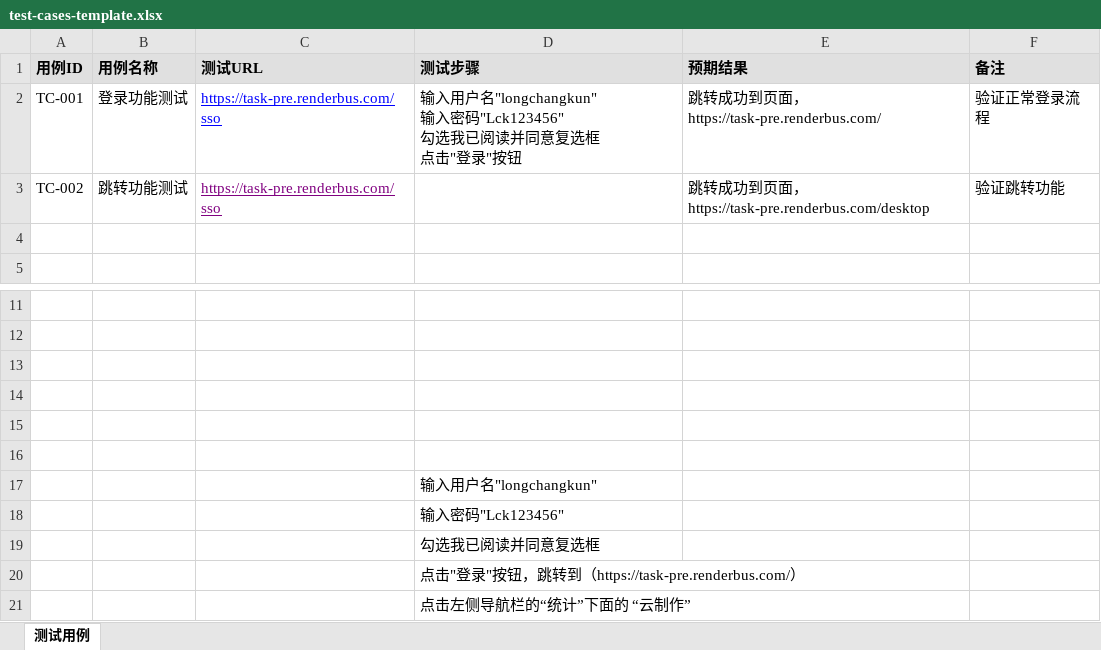
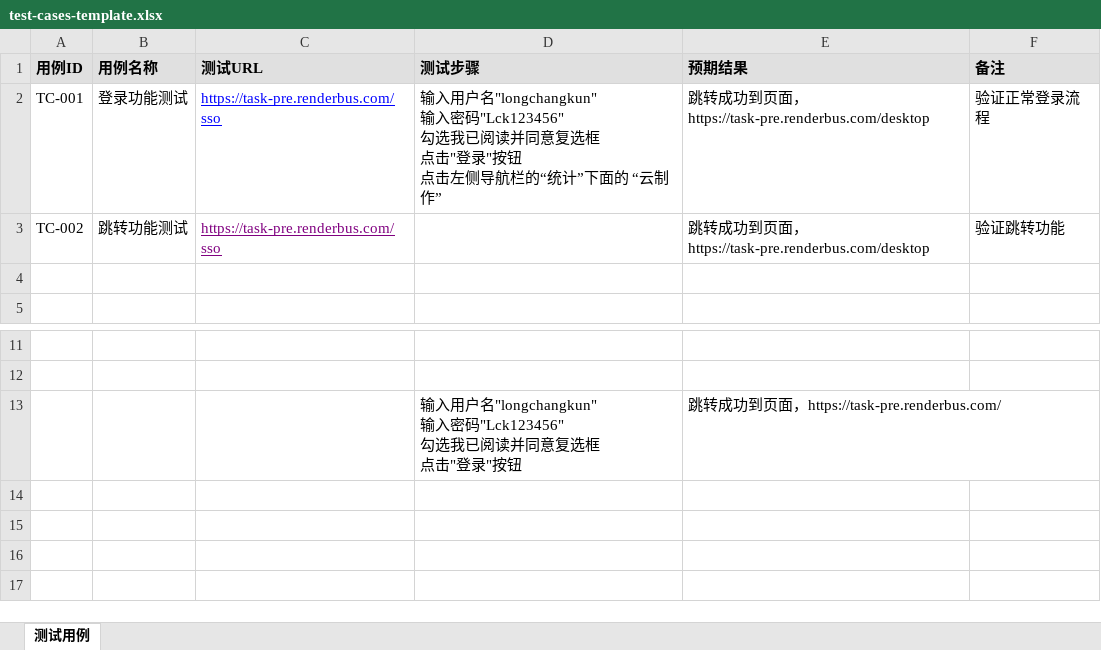
Before and after one commit to FangHaoming/ui-test-automation, an Excel workbook: test-cases-template.xlsx, sheet 测试用例, drawn as a sheet; only a part is shown, gaps mark what is left out; values as stored, in another font and other column widths than the file's, no borders; removed rows and columns are numbered as before the commit, all else as after; ↵ is a line break in a cell; the diff names each change by its address in the sheet, - before the commit and + after, or states it on an @@ line.

Commit message:
✨ Update test execution timeout and enhance trace recording
- Reduced default timeout in `TestExecutor` from 30 seconds to 5 seconds for quicker test execution.
- Modified URL change handling to ensure `timedOut` is always set to true when the URL remains unchanged.
- Added a wait for network idle before stopping trace recording to ensure all requests are captured, improving trace accuracy.
- Updated the test cases template file to reflect recent changes.

```diff
--- a/test-cases-template.xlsx (sheet 测试用例)
+++ b/test-cases-template.xlsx (sheet 测试用例)
-D2 (测试步骤): …录"按钮
+D2 (测试步骤): …录"按钮 ↵ 点击左侧导航栏的“统计”下面的 “云制作”
-E2 (预期结果): 跳转成功到页面，https://task-pre.renderbus.com/
+E2 (预期结果): 跳转成功到页面，https://task-pre.renderbus.com/desktop
-row 13: (empty)
+row 13:  |  |  | 输入用户名"longchangkun" ↵ 输入密码"Lck123456" ↵ 勾选我已阅读并同意复选框 ↵ 点击"登录"按钮 | 跳转成功到页面，https://task-pre.renderbus.com/
-row 14: (empty)
-row 15: (empty)
-row 16: (empty)
-row 17:  |  |  | 输入用户名"longchangkun"
-row 18:  |  |  | 输入密码"Lck123456"
-row 19:  |  |  | 勾选我已阅读并同意复选框
-row 20:  |  |  | 点击"登录"按钮，跳转到（https://task-pre.renderbus.com/）
-row 21:  |  |  | 点击左侧导航栏的“统计”下面的 “云制作”
```
Also changed, not shown: 1 other file.
